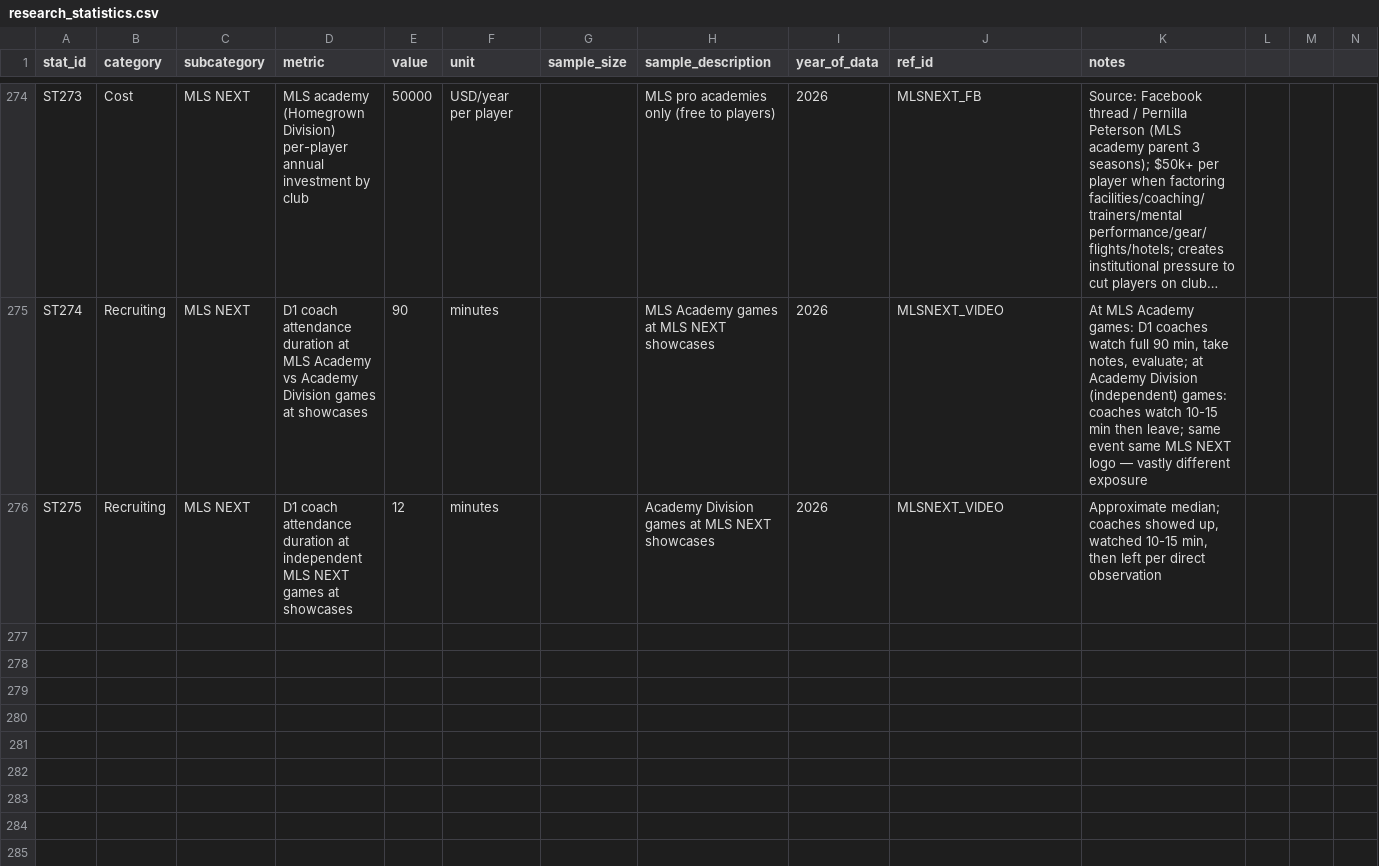
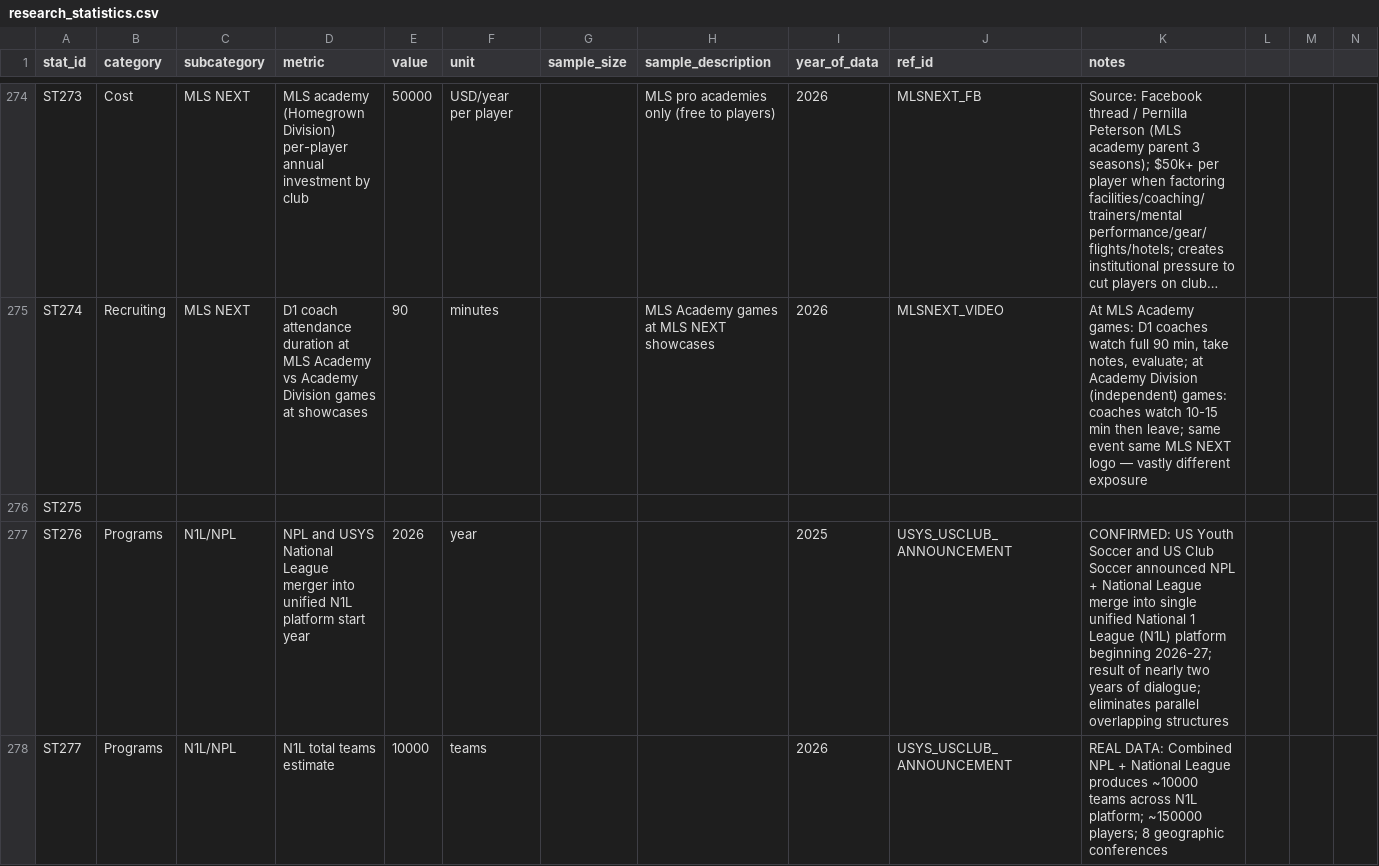
Before and after one commit to ericdoesit/youth-soccer-analysis, a CSV file: data/processed/research_statistics.csv, drawn as a sheet; only a part is shown, gaps mark what is left out; long unchanged cells end in …; rows hold the shown columns only; the diff covers the shown part only; the diff names each change by its address in the sheet, - before the commit and + after, or states it on an @@ line.

```diff
--- a/data/processed/research_statistics.csv
+++ b/data/processed/research_statistics.csv
-B276 (category): Recruiting
+B276 (category): (empty)
-C276 (subcategory): MLS NEXT
+C276 (subcategory): (empty)
-D276 (metric): D1 coach attendance duration at independent MLS NEXT games at showcases
+D276 (metric): (empty)
-E276 (value): 12
+E276 (value): (empty)
-F276 (unit): minutes
+F276 (unit): (empty)
-H276 (sample_description): Academy Division games at MLS NEXT showcases
+H276 (sample_description): (empty)
-I276 (year_of_data): 2026
+I276 (year_of_data): (empty)
-J276 (ref_id): MLSNEXT_VIDEO
+J276 (ref_id): (empty)
-K276 (notes): Approximate median; coaches showed up, watched 10-15 min, then left per direct observation
+K276 (notes): (empty)
+row 277: ST276 | Programs | N1L/NPL | NPL and USYS National League merger into unified N1L platform start year | 2026 | year |  |  | 2025 | USYS_USCLUB_ANNOUNCEMENT | CONFIRMED: US Youth Soccer and US Club Soccer announced NPL + National League merge into single unified National 1 League (N1L) platform beginning 2026-27; result of nearly two years of dialogue; eliminates parallel overlapping structures
+row 278: ST277 | Programs | N1L/NPL | N1L total teams estimate | 10000 | teams |  |  | 2026 | USYS_USCLUB_ANNOUNCEMENT | REAL DATA: Combined NPL + National League produces ~10000 teams across N1L platform; ~150000 players; 8 geographic conferences
```
Also changed, not shown: 3 added rows elsewhere in this file, data/processed/programs.csv.
